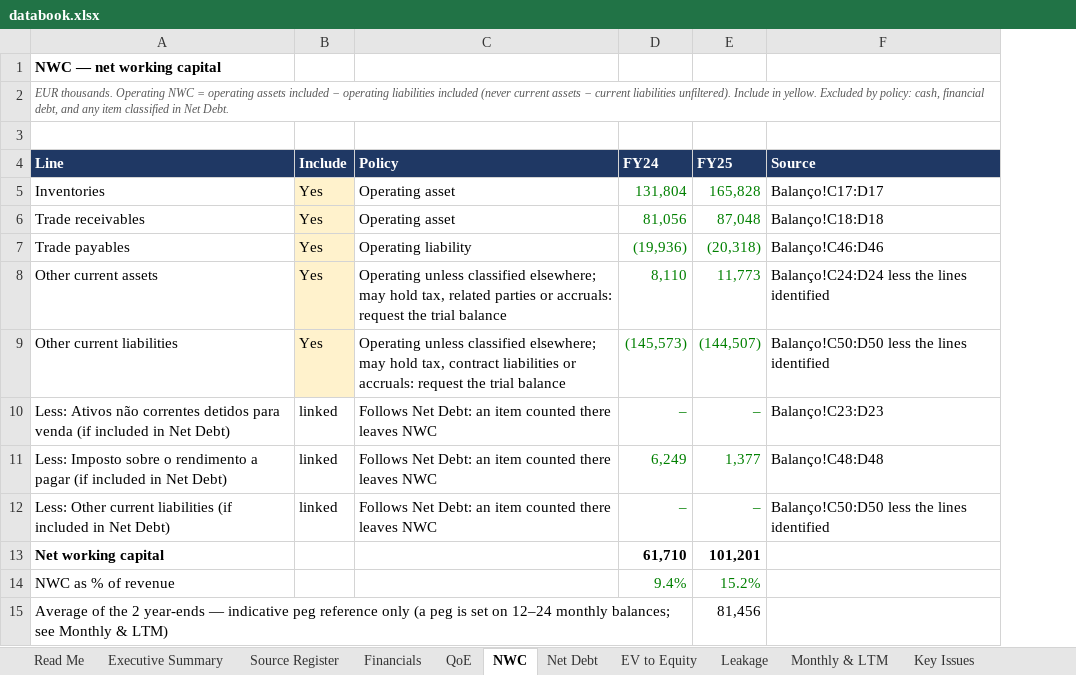
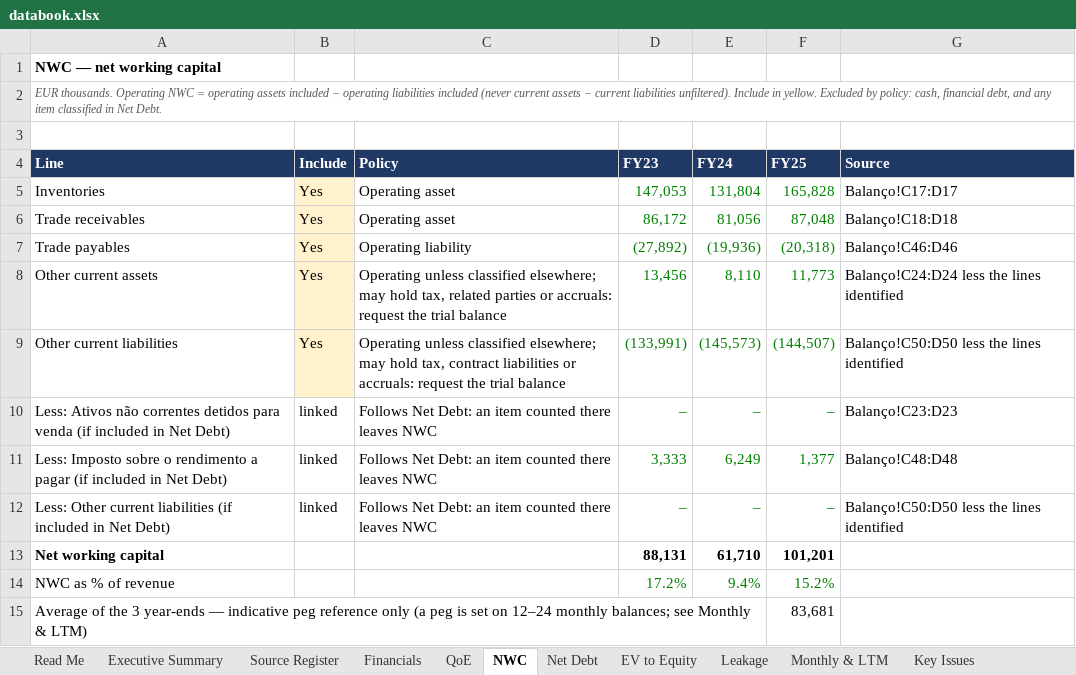
Before and after one commit to MItchell1970/dd-assistant, an Excel workbook: docs/examples/toyota-caetano/databook.xlsx, sheet NWC, drawn as a sheet; values as stored, in another font and other column widths than the file's, no borders; removed rows and columns are numbered as before the commit, all else as after; the diff names each change by its address in the sheet, - before the commit and + after, or states it on an @@ line.

```diff
--- a/docs/examples/toyota-caetano/databook.xlsx (sheet NWC)
+++ b/docs/examples/toyota-caetano/databook.xlsx (sheet NWC)
+column D (FY23), rows 5-14: 147,053 | 86,172 | (27,892) | 13,456 | (133,991) | – | 3,333 | – | 88,131 | 17.2%
-row 15: Average of the 2 year-ends — indicative peg reference only (a peg is set on 12–24 monthly balances; see Monthly & LTM) |  |  |  | 81,456
+row 15: Average of the 3 year-ends — indicative peg reference only (a peg is set on 12–24 monthly balances; see Monthly & LTM) |  |  |  |  | 83,681
```
Also changed, not shown: sheet Issues & Requests, sheet Checks, sheet Key Issues, sheet Source Register, sheet Financials, sheet QoE, 5 more sheets, formulas that keep their value, docs/examples/corticeira-amorim/databook.xlsx, docs/examples/tap/databook.xlsx, 47 other files.
